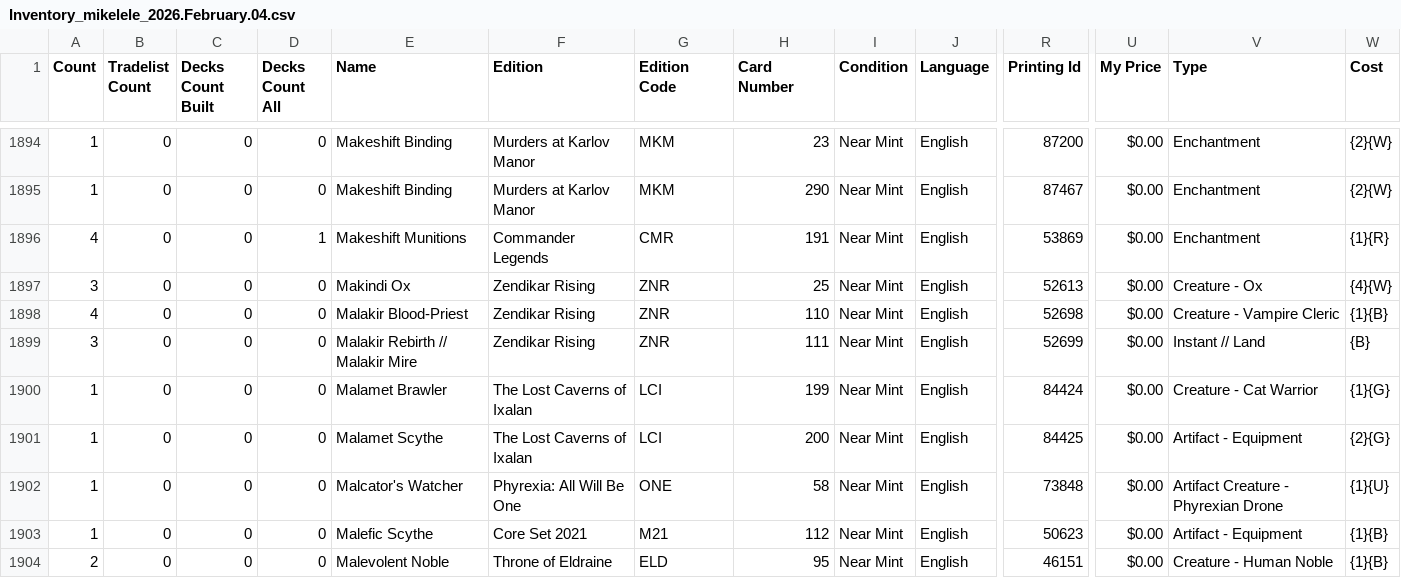
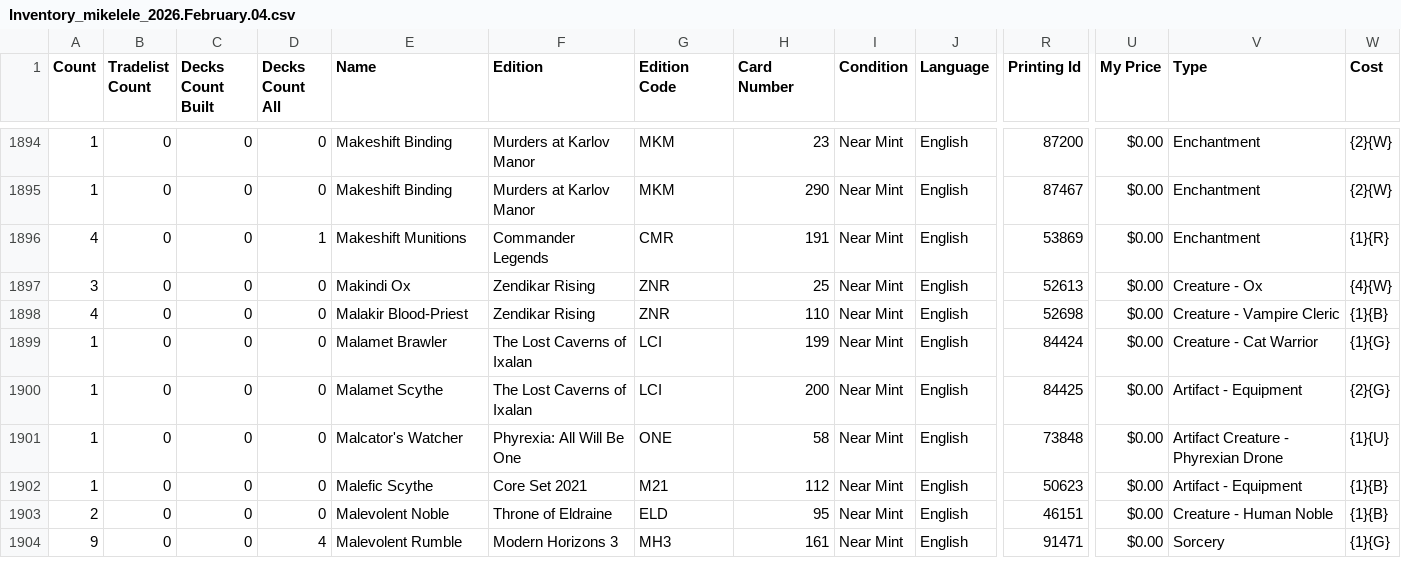
Before and after one commit to teacherMaik/mtg-pauper-mikelele, a CSV file: data/Inventory_mikelele_2026.February.04.csv, drawn as a sheet; only a part is shown, gaps mark what is left out; the shorter side is filled out with more unchanged rows; rows hold the shown columns only; the diff names each change by its address in the sheet, - before the commit and + after, or states it on an @@ line.

```diff
--- a/data/Inventory_mikelele_2026.February.04.csv
+++ b/data/Inventory_mikelele_2026.February.04.csv
-row 1899: 3 | 0 | 0 | 0 | Malakir Rebirth // Malakir Mire | Zendikar Rising | ZNR | 111 | Near Mint | English | 52699 | $0.00 | Instant // Land | {B}
```
Also changed, not shown: 6 other files.
